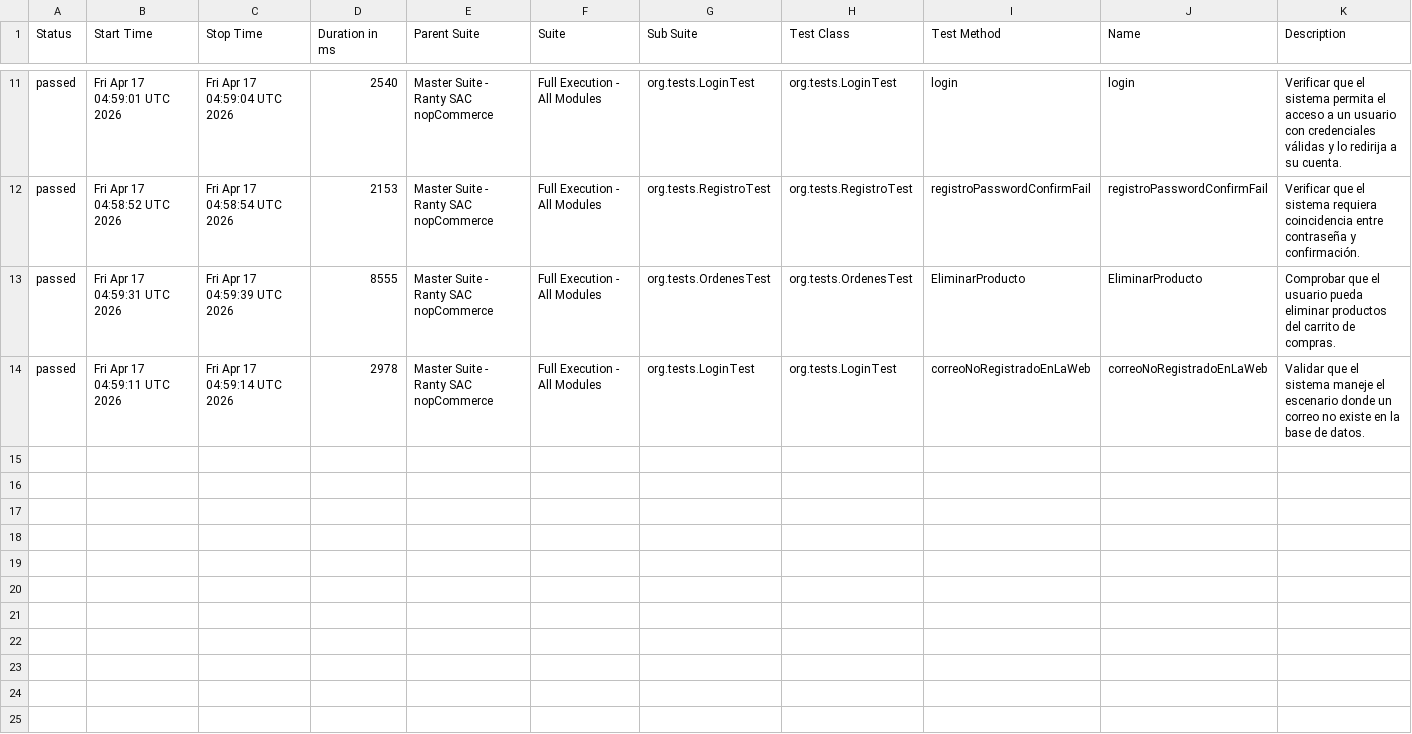
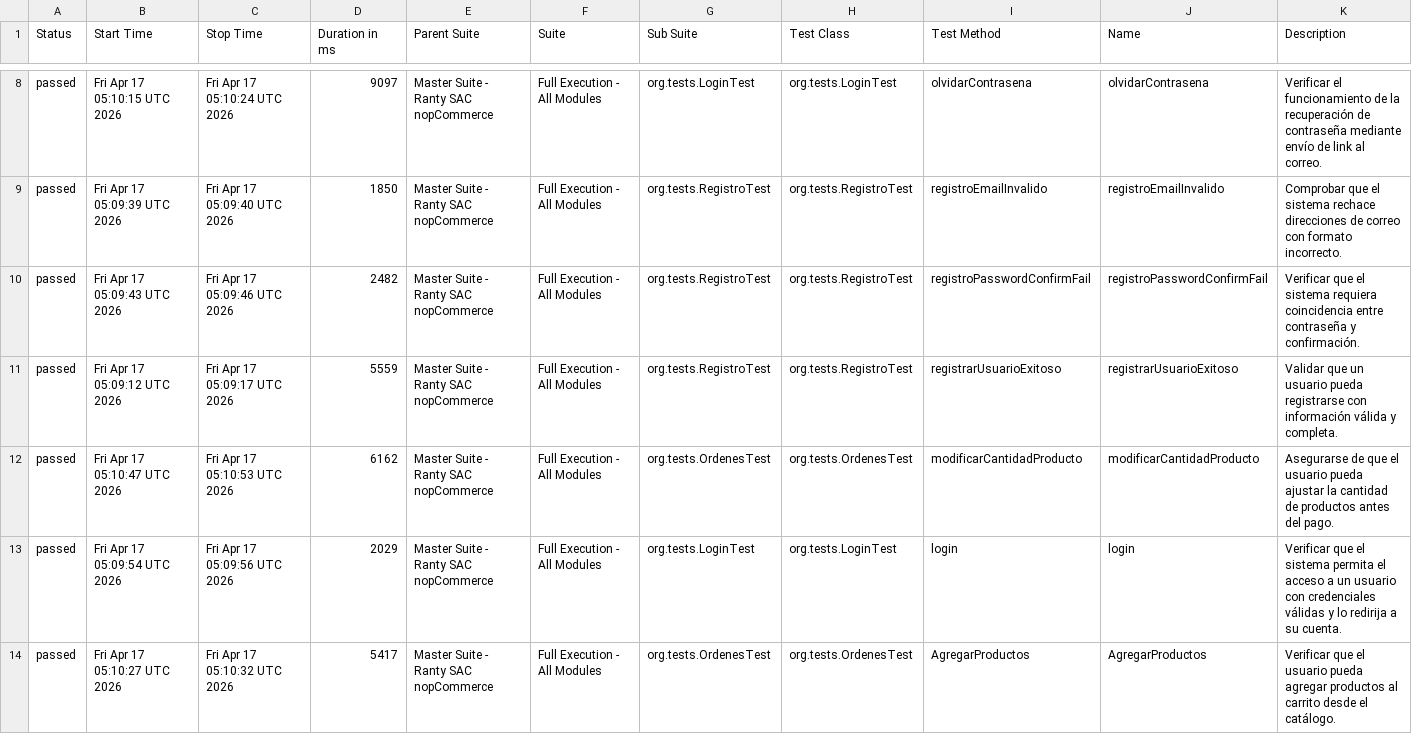
Before and after one commit to santosalan198-glitch/NopCommerce, a CSV file: data/suites.csv, drawn as a sheet; only a part is shown, gaps mark what is left out; the diff covers the shown part only.

```diff
--- a/data/suites.csv
+++ b/data/suites.csv
@@ -11,4 +8,7 @@
-"passed","Fri Apr 17 04:59:01 UTC 2026","Fri Apr 17 04:59:04 UTC 2026","2540","Master Suite - Ranty SAC nopCommerce","Full Execution - All Modules","org.tests.LoginTest","org.tests.LoginTest","login","login","Verificar que el sistema permita el acceso a un usuario con credenciales válidas y lo redirija a su cuenta."
-"passed","Fri Apr 17 04:58:52 UTC 2026","Fri Apr 17 04:58:54 UTC 2026","2153","Master Suite - Ranty SAC nopCommerce","Full Execution - All Modules","org.tests.RegistroTest","org.tests.RegistroTest","registroPasswordConfirmFail","registroPasswordConfirmFail","Verificar que el sistema requiera coincidencia entre contraseña y confirmación."
-"passed","Fri Apr 17 04:59:31 UTC 2026","Fri Apr 17 04:59:39 UTC 2026","8555","Master Suite - Ranty SAC nopCommerce","Full Execution - All Modules","org.tests.OrdenesTest","org.tests.OrdenesTest","EliminarProducto","EliminarProducto","Comprobar que el usuario pueda eliminar productos del carrito de compras."
-"passed","Fri Apr 17 04:59:11 UTC 2026","Fri Apr 17 04:59:14 UTC 2026","2978","Master Suite - Ranty SAC nopCommerce","Full Execution - All Modules","org.tests.LoginTest","org.tests.LoginTest","correoNoRegistradoEnLaWeb","correoNoRegistradoEnLaWeb","Validar que el sistema maneje el escenario donde un correo no existe en la base de datos."
+"passed","Fri Apr 17 05:10:15 UTC 2026","Fri Apr 17 05:10:24 UTC 2026","9097","Master Suite - Ranty SAC nopCommerce","Full Execution - All Modules","org.tests.LoginTest","org.tests.LoginTest","olvidarContrasena","olvidarContrasena","Verificar el funcionamiento de la recuperación de contraseña mediante envío de link al correo."
+"passed","Fri Apr 17 05:09:39 UTC 2026","Fri Apr 17 05:09:40 UTC 2026","1850","Master Suite - Ranty SAC nopCommerce","Full Execution - All Modules","org.tests.RegistroTest","org.tests.RegistroTest","registroEmailInvalido","registroEmailInvalido","Comprobar que el sistema rechace direcciones de correo con formato incorrecto."
+"passed","Fri Apr 17 05:09:43 UTC 2026","Fri Apr 17 05:09:46 UTC 2026","2482","Master Suite - Ranty SAC nopCommerce","Full Execution - All Modules","org.tests.RegistroTest","org.tests.RegistroTest","registroPasswordConfirmFail","registroPasswordConfirmFail","Verificar que el sistema requiera coincidencia entre contraseña y confirmación."
+"passed","Fri Apr 17 05:09:12 UTC 2026","Fri Apr 17 05:09:17 UTC 2026","5559","Master Suite - Ranty SAC nopCommerce","Full Execution - All Modules","org.tests.RegistroTest","org.tests.RegistroTest","registrarUsuarioExitoso","registrarUsuarioExitoso","Validar que un usuario pueda registrarse con información válida y completa."
+"passed","Fri Apr 17 05:10:47 UTC 2026","Fri Apr 17 05:10:53 UTC 2026","6162","Master Suite - Ranty SAC nopCommerce","Full Execution - All Modules","org.tests.OrdenesTest","org.tests.OrdenesTest","modificarCantidadProducto","modificarCantidadProducto","Asegurarse de que el usuario pueda ajustar la cantidad de productos antes del pago."
+"passed","Fri Apr 17 05:09:54 UTC 2026","Fri Apr 17 05:09:56 UTC 2026","2029","Master Suite - Ranty SAC nopCommerce","Full Execution - All Modules","org.tests.LoginTest","org.tests.LoginTest","login","login","Verificar que el sistema permita el acceso a un usuario con credenciales válidas y lo redirija a su cuenta."
+"passed","Fri Apr 17 05:10:27 UTC 2026","Fri Apr 17 05:10:32 UTC 2026","5417","Master Suite - Ranty SAC nopCommerce","Full Execution - All Modules","org.tests.OrdenesTest","org.tests.OrdenesTest","AgregarProductos","AgregarProductos","Verificar que el usuario pueda agregar productos al carrito desde el catálogo."
```
Also changed, not shown: 1 added row, 4 removed rows and 22 edited cells elsewhere in this file, data/behaviors.csv, 53 other files.
